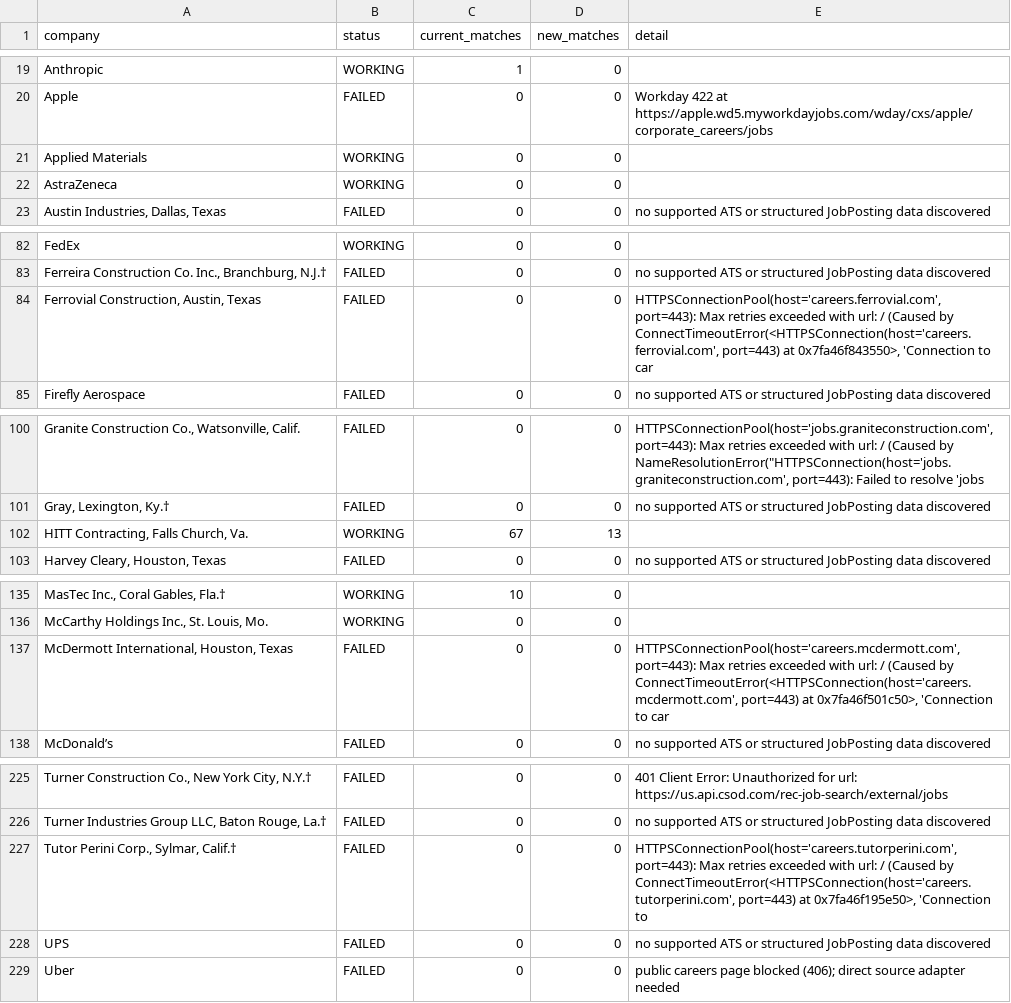
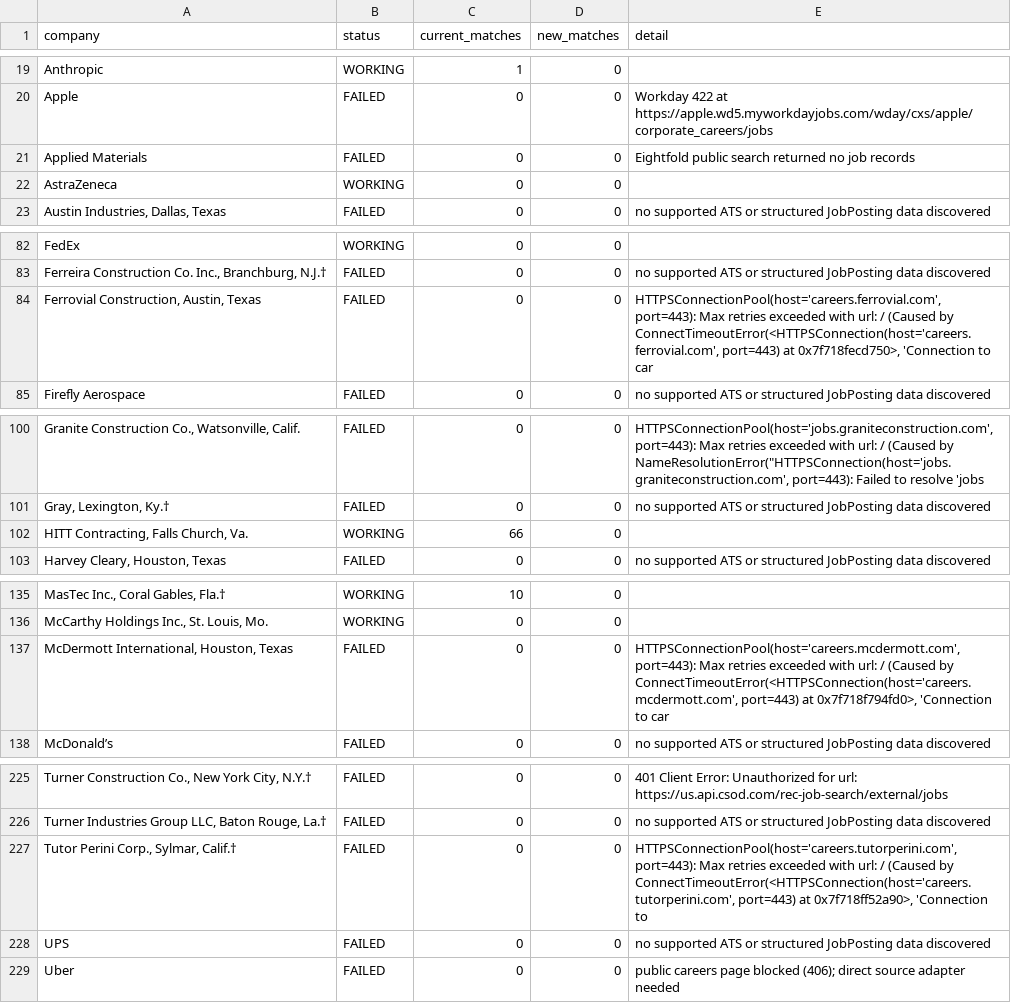
Before and after one commit to sandeepreddy46-max/Jobscrapper, a CSV file: source_health.csv, drawn as a sheet; only a part is shown, gaps mark what is left out; the diff names each change by its address in the sheet, - before the commit and + after, or states it on an @@ line.

```diff
--- a/source_health.csv
+++ b/source_health.csv
-B21 (status): WORKING
+B21 (status): FAILED
-E21 (detail): (empty)
+E21 (detail): Eightfold public search returned no job records
-E84 (detail): …port=443) at 0x7fa46f843550>, 'Connection to…
+E84 (detail): …port=443) at 0x7f718fecd750>, 'Connection to…
-C102 (current_matches): 67
+C102 (current_matches): 66
-D102 (new_matches): 13
+D102 (new_matches): 0
-E137 (detail): …port=443) at 0x7fa46f501c50>, 'Connection to…
+E137 (detail): …port=443) at 0x7f718f794fd0>, 'Connection to…
-E227 (detail): …port=443) at 0x7fa46f195e50>, 'Connection to
+E227 (detail): …port=443) at 0x7f718ff52a90>, 'Connection to
```
Also changed, not shown: current_jobs.csv, 1 other file.
